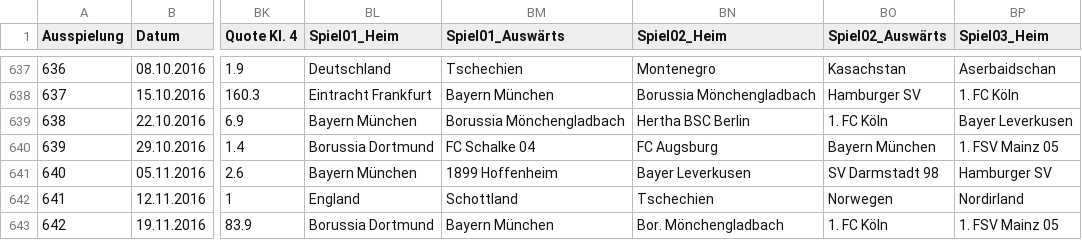
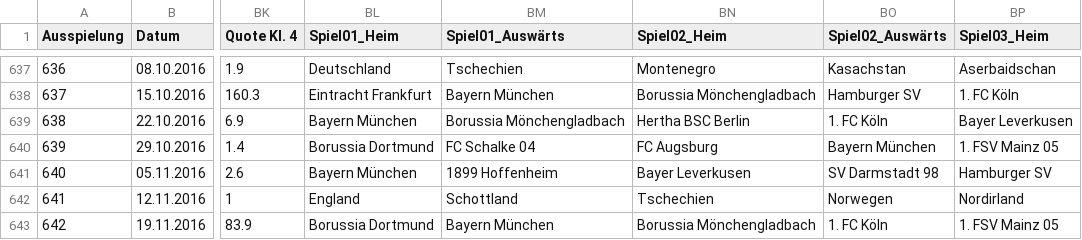
Before and after one commit to daniellinc/toto_13er_wette_data, a CSV file: EW_13er_history.csv, drawn as a sheet; only a part is shown, gaps mark what is left out; the diff names each change by its address in the sheet, - before the commit and + after, or states it on an @@ line.

Commit message:
Daniel: 11/2016 update

```diff
--- a/EW_13er_history.csv
+++ b/EW_13er_history.csv
-BN643 (Spiel02_Heim): Bor. Mönchengladbach
+BN643 (Spiel02_Heim): Borussia Mönchengladbach
```
